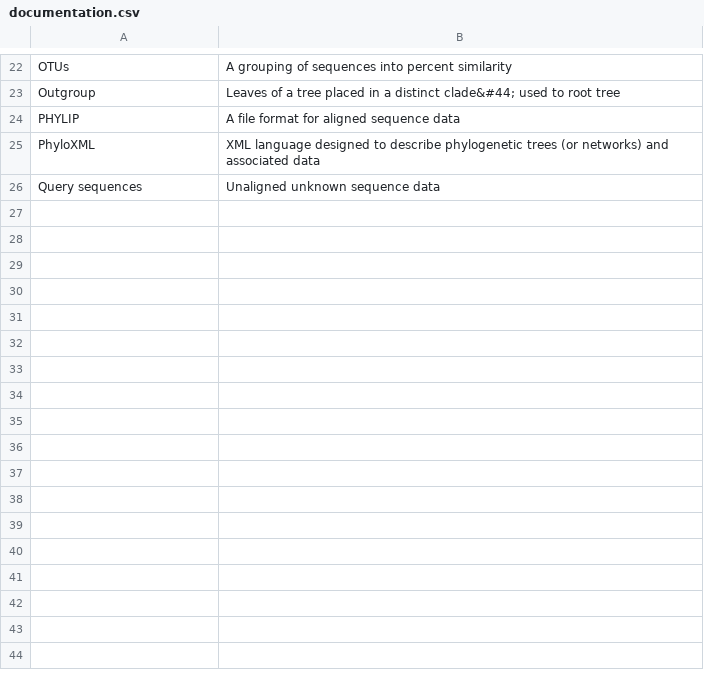
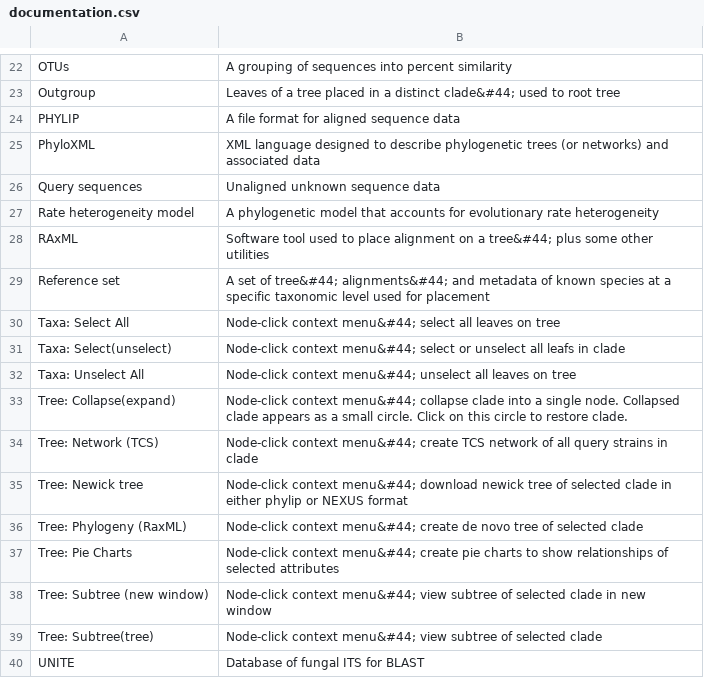
Before and after one commit to ncsu-decifr/tbas-documentation, a CSV file: data/tbas-documentation/documentation.csv, drawn as a sheet; only a part is shown, gaps mark what is left out; the diff names each change by its address in the sheet, - before the commit and + after, or states it on an @@ line.

Commit message:
new manual

```diff
--- a/data/tbas-documentation/documentation.csv
+++ b/data/tbas-documentation/documentation.csv
+row 27: Rate heterogeneity model | A phylogenetic model that accounts for evolutionary rate heterogeneity
+row 28: RAxML | Software tool used to place alignment on a tree&#44; plus some other utilities
+row 29: Reference set | A set of tree&#44; alignments&#44; and metadata of known species at a specific taxonomic level used for placement
+row 30: Taxa: Select All | Node-click context menu&#44; select all leaves on tree
+row 31: Taxa: Select(unselect) | Node-click context menu&#44; select or unselect all leafs in clade
+row 32: Taxa: Unselect All | Node-click context menu&#44; unselect all leaves on tree
+row 33: Tree: Collapse(expand) | Node-click context menu&#44; collapse clade into a single node. Collapsed clade appears as a small circle. Click on this circle to restore clade.
+row 34: Tree: Network (TCS) | Node-click context menu&#44; create TCS network of all query strains in clade
+row 35: Tree: Newick tree | Node-click context menu&#44; download newick tree of selected clade in either phylip or NEXUS format
+row 36: Tree: Phylogeny (RaxML) | Node-click context menu&#44; create de novo tree of selected clade
+row 37: Tree: Pie Charts | Node-click context menu&#44; create pie charts to show relationships of selected attributes
+row 38: Tree: Subtree (new window) | Node-click context menu&#44; view subtree of selected clade in new window
+row 39: Tree: Subtree(tree) | Node-click context menu&#44; view subtree of selected clade
+row 40: UNITE | Database of fungal ITS for BLAST
```
